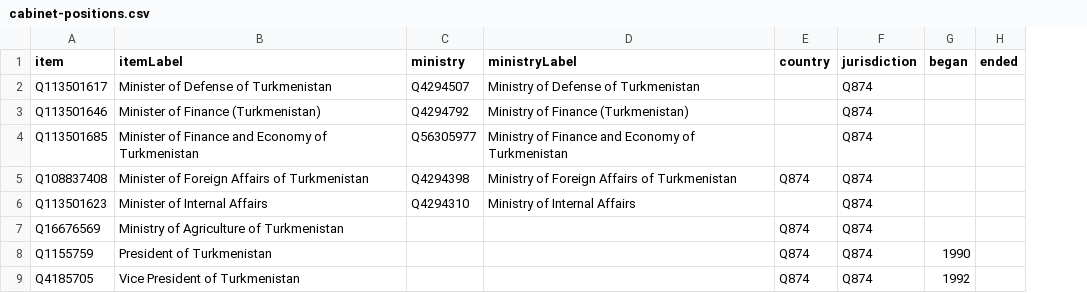
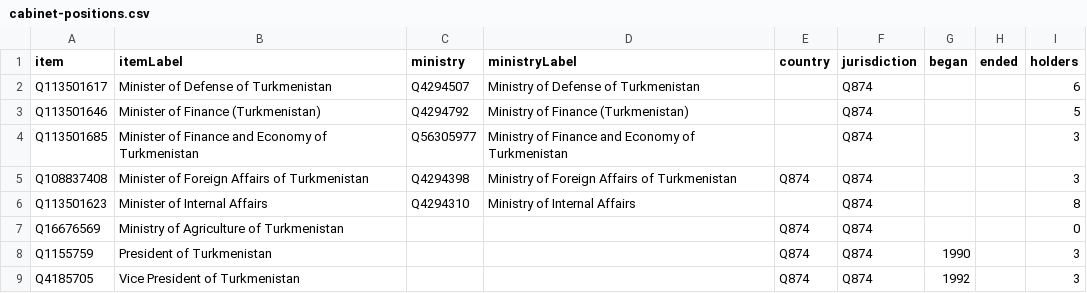
Before and after one commit to every-politician-scrapers/turkmenistan, a CSV file: wikidata/results/cabinet-positions.csv, drawn as a sheet; the diff names each change by its address in the sheet, - before the commit and + after, or states it on an @@ line.

Commit message:
add holder count to cabinet-positions SPARQL

```diff
--- a/wikidata/results/cabinet-positions.csv
+++ b/wikidata/results/cabinet-positions.csv
+column I (holders), rows 2-9: 6 | 5 | 3 | 3 | 8 | 0 | 3 | 3
```
Also changed, not shown: 1 other file.
